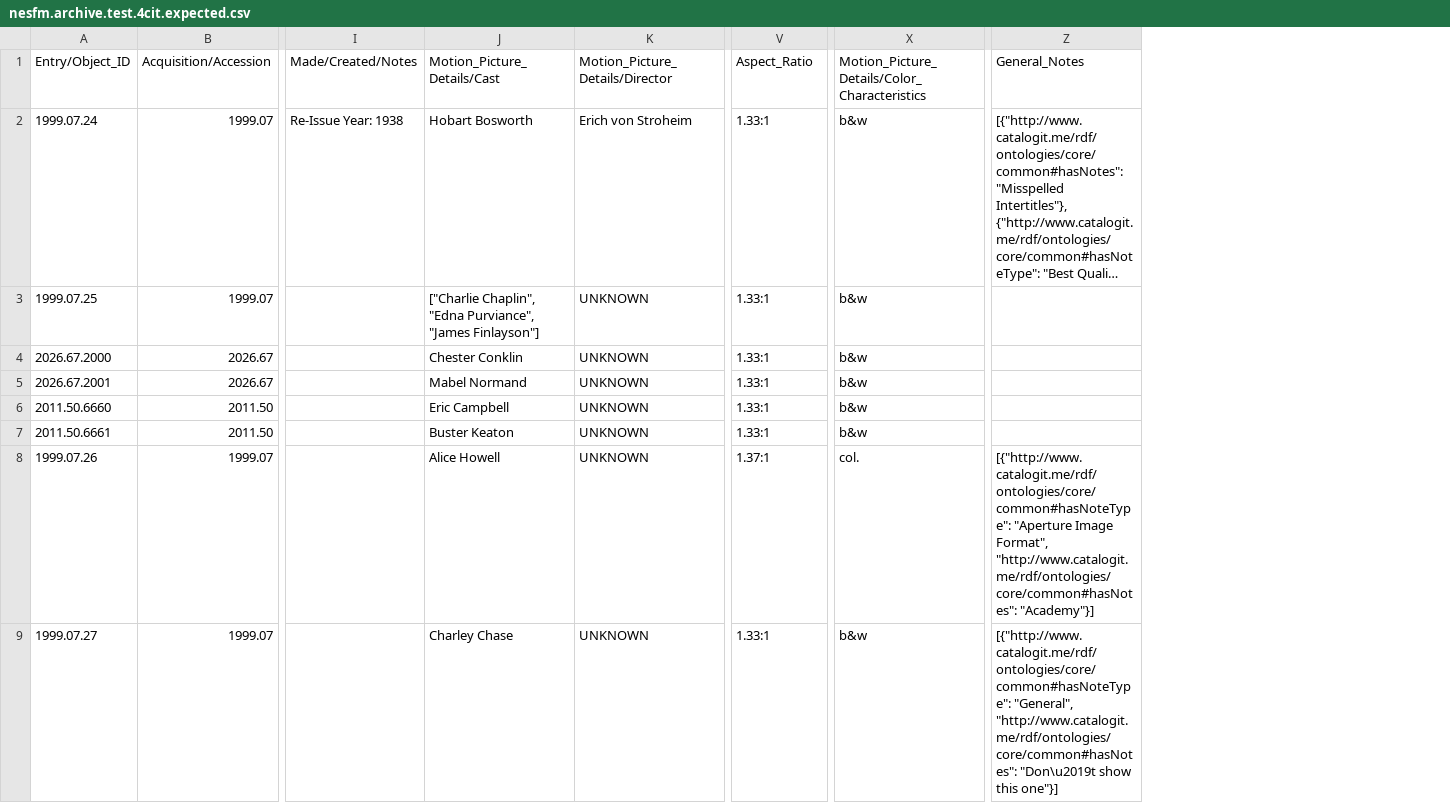
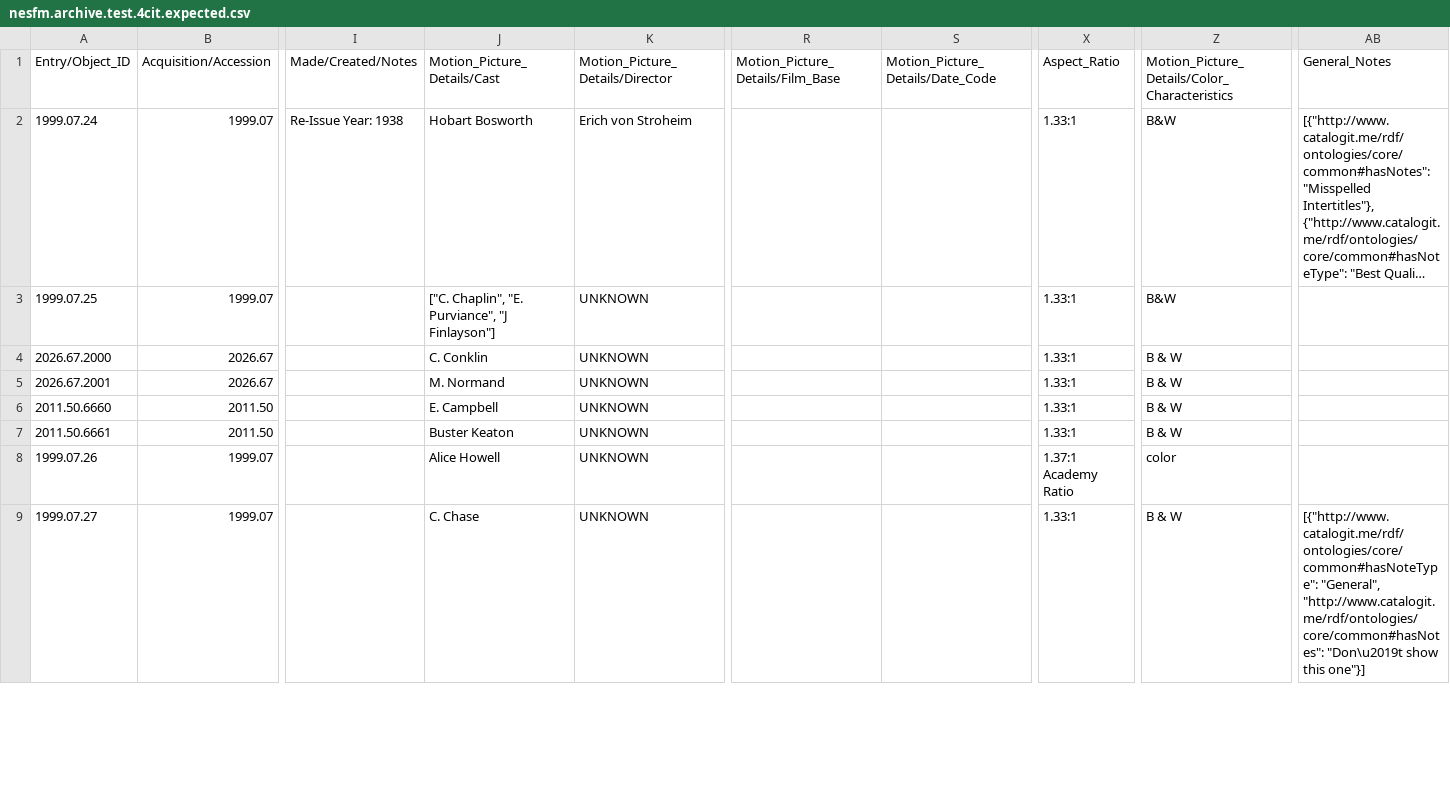
Before and after one commit to 14mission/nesfmcataloging, a CSV file: nesfm.archive.test.4cit.expected.csv, drawn as a sheet; only a part is shown, gaps mark what is left out; long unchanged cells end in …; removed rows and columns are numbered as before the commit, all else as after; the diff covers the shown part only; the diff names each change by its address in the sheet, - before the commit and + after, or states it on an @@ line.

Commit message:
handle film stocks/brands/date codes; update expected file for unit test

```diff
--- a/nesfm.archive.test.4cit.expected.csv
+++ b/nesfm.archive.test.4cit.expected.csv
+column R, row 1: Motion_Picture_Details/Film_Base
+column S, row 1: Motion_Picture_Details/Date_Code
-column X, rows 1-9: Motion_Picture_Details/Color_Characteristics | b&w | b&w | b&w | b&w | b&w | b&w | col. | b&w
+column Z, rows 1-9: Motion_Picture_Details/Color_Characteristics | B&W | B&W | B & W | B & W | B & W | B & W | color | B & W
-J3: ["Charlie Chaplin", "Edna Purviance", "James Finlayson"]
+J3: ["C. Chaplin", "E. Purviance", "J Finlayson"]
-J4: Chester Conklin
+J4: C. Conklin
-J5: Mabel Normand
+J5: M. Normand
-J6: Eric Campbell
+J6: E. Campbell
-X8: 1.37:1
+X8: 1.37:1 Academy Ratio
-AB8: [{"http://www.catalogit.me/rdf/ontologies/core/common#hasNoteType": "Aperture Image Format", "http://www.catalogit.me/rdf/ontologies/core/common#hasNotes": "Academy"}]
+AB8: (empty)
-J9: Charley Chase
+J9: C. Chase
```
Also changed, not shown: 14 edited cells elsewhere in this file, 1 other file.
